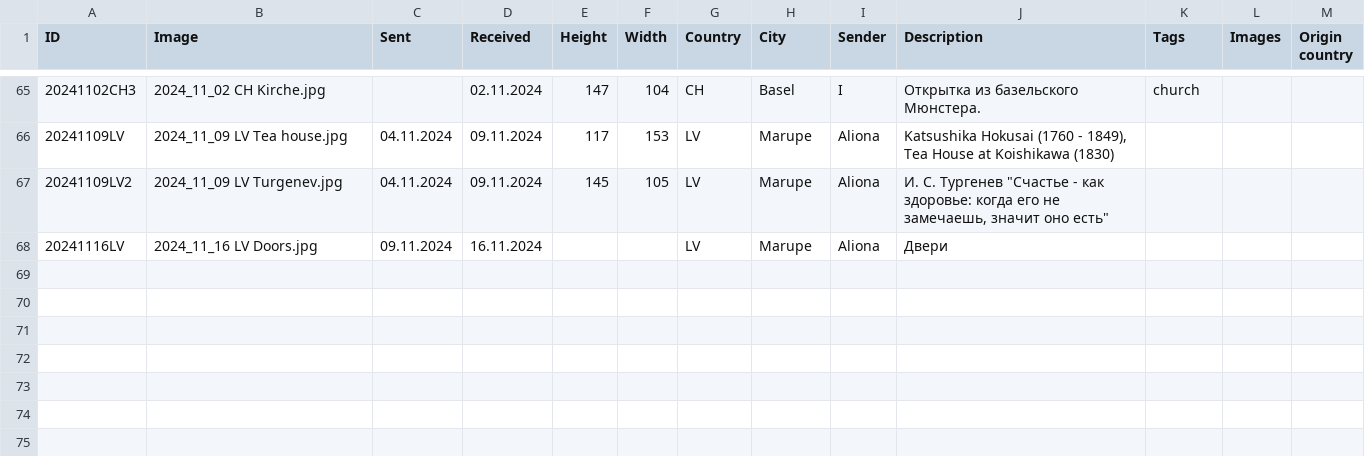
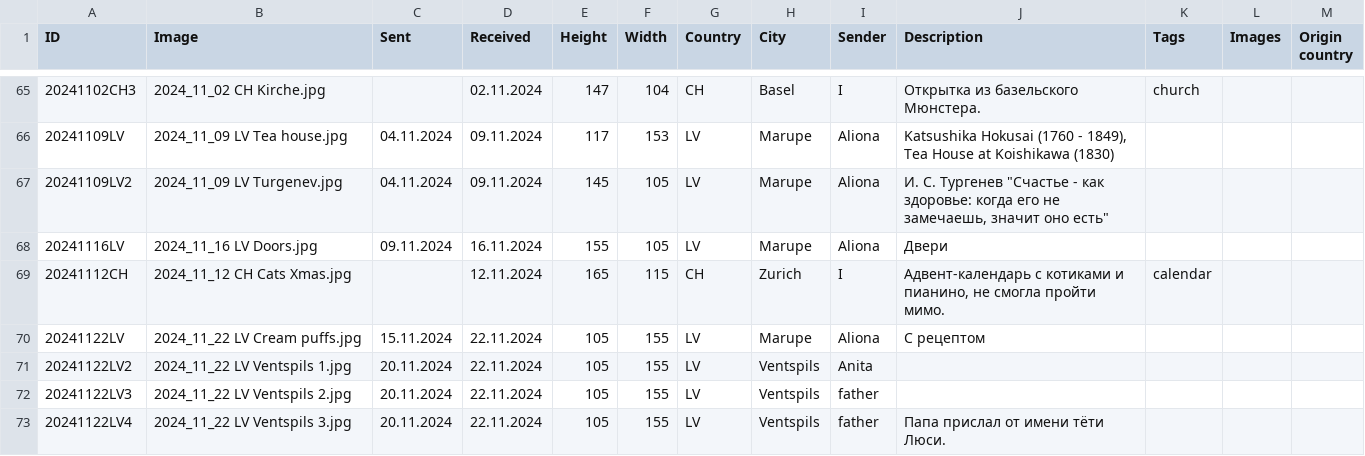
Before and after one commit to KarinaCher/collection, a TSV file: src/main/resources/Postcard collection - 2024.tsv, drawn as a sheet; only a part is shown, gaps mark what is left out.

```diff
--- a/src/main/resources/Postcard collection - 2024.tsv
+++ b/src/main/resources/Postcard collection - 2024.tsv
@@ -67,2 +67,7 @@ ID	Image	Sent	Received	Height	Width	Country	City	Sender	Description	Tags	Images
 20241109LV2	2024_11_09 LV Turgenev.jpg	04.11.2024	09.11.2024	145	105	LV	Marupe	Aliona	И. С. Тургенев "Счастье - как здоровье: когда его не замечаешь, значит оно есть"			
-20241116LV	2024_11_16 LV Doors.jpg	09.11.2024	16.11.2024			LV	Marupe	Aliona	Двери			
+20241116LV	2024_11_16 LV Doors.jpg	09.11.2024	16.11.2024	155	105	LV	Marupe	Aliona	Двери			
+20241112CH	2024_11_12 CH Cats Xmas.jpg		12.11.2024	165	115	CH	Zurich	I	Адвент-календарь с котиками и пианино, не смогла пройти мимо.	calendar		
+20241122LV	2024_11_22 LV Cream puffs.jpg	15.11.2024	22.11.2024	105	155	LV	Marupe	Aliona	С рецептом			
+20241122LV2	2024_11_22 LV Ventspils 1.jpg	20.11.2024	22.11.2024	105	155	LV	Ventspils	Anita				
+20241122LV3	2024_11_22 LV Ventspils 2.jpg	20.11.2024	22.11.2024	105	155	LV	Ventspils	father				
+20241122LV4	2024_11_22 LV Ventspils 3.jpg	20.11.2024	22.11.2024	105	155	LV	Ventspils	father	Папа прислал от имени тёти Люси.			
```
Also changed, not shown: src/main/resources/Library.tsv, 7 other files.
